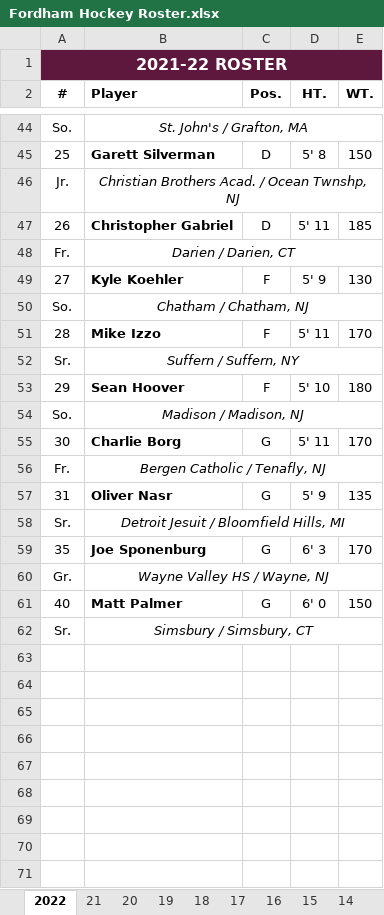
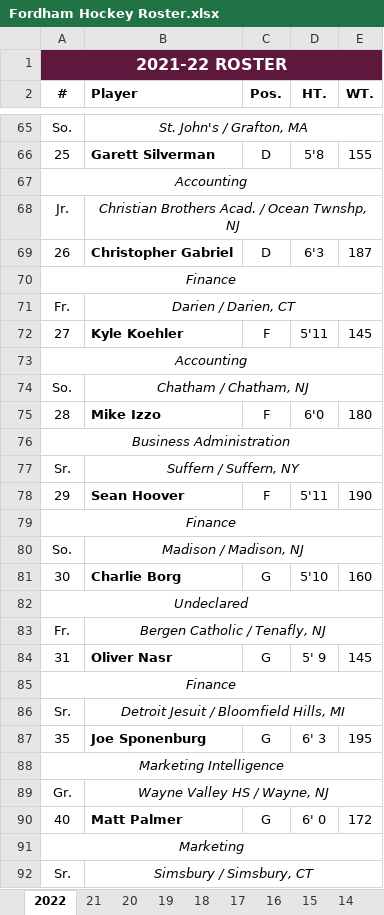
Before and after one commit to michael-m-casserly/fordhamhockey, an Excel workbook: roster/Fordham Hockey Roster.xlsx, sheet 2022, drawn as a sheet; only a part is shown, gaps mark what is left out; values as stored, in another font and other column widths than the file's, no borders; charts and pictures not drawn; addresses are those after the commit; the diff covers the shown part only; the diff names each change by its address in the sheet, - before the commit and + after, or states it on an @@ line.

Commit message:
Roster Updates, heights and weights

```diff
--- a/roster/Fordham Hockey Roster.xlsx (sheet 2022)
+++ b/roster/Fordham Hockey Roster.xlsx (sheet 2022)
-D66 (HT.): 5' 8
+D66 (HT.): 5'8
-E66 (WT.): 150
+E66 (WT.): 155
+row 67: Accounting
-D69 (HT.): 5' 11
+D69 (HT.): 6'3
-E69 (WT.): 185
+E69 (WT.): 187
+row 70: Finance
-D72 (HT.): 5' 9
+D72 (HT.): 5'11
-E72 (WT.): 130
+E72 (WT.): 145
+row 73: Accounting
-D75 (HT.): 5' 11
+D75 (HT.): 6'0
-E75 (WT.): 170
+E75 (WT.): 180
+row 76: Business Administration
-D78 (HT.): 5' 10
+D78 (HT.): 5'11
-E78 (WT.): 180
+E78 (WT.): 190
+row 79: Finance
-D81 (HT.): 5' 11
+D81 (HT.): 5'10
-E81 (WT.): 170
+E81 (WT.): 160
+row 82: Undeclared
-E84 (WT.): 135
+E84 (WT.): 145
+row 85: Finance
-E87 (WT.): 170
+E87 (WT.): 195
+row 88: Marketing Intelligence
-E90 (WT.): 150
+E90 (WT.): 172
+row 91: Marketing
```
Also changed, not shown: 21 added rows and 39 edited cells elsewhere in this sheet, charts or pictures, 1 other file.
